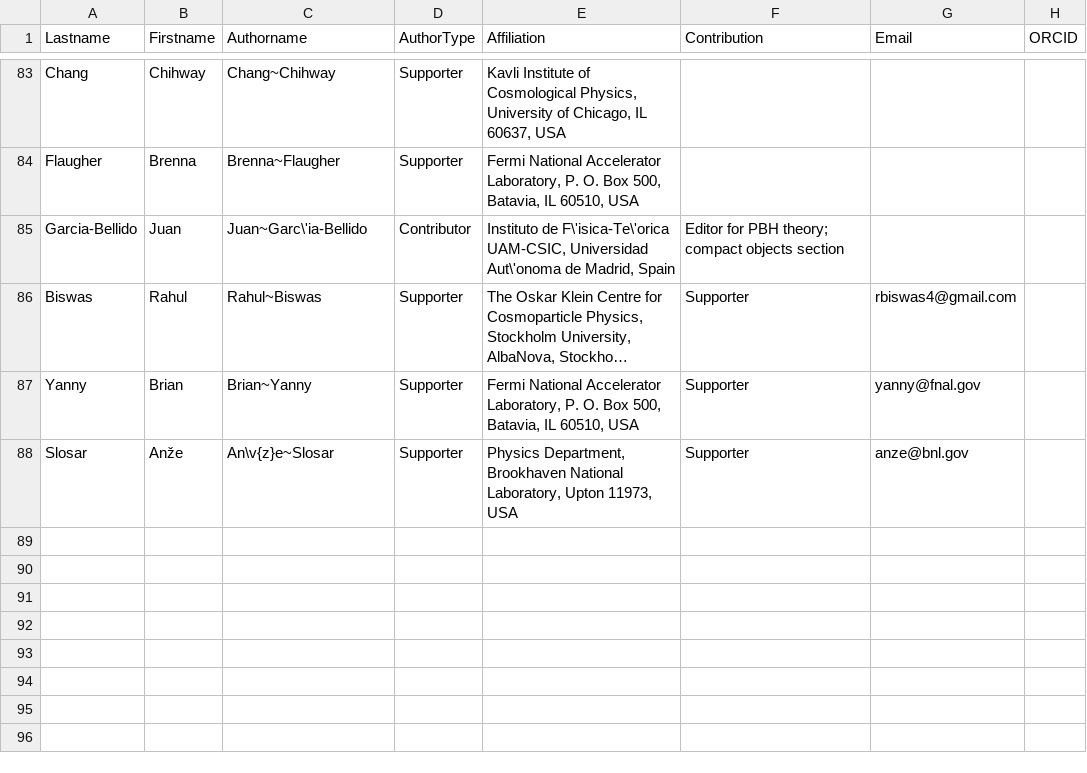
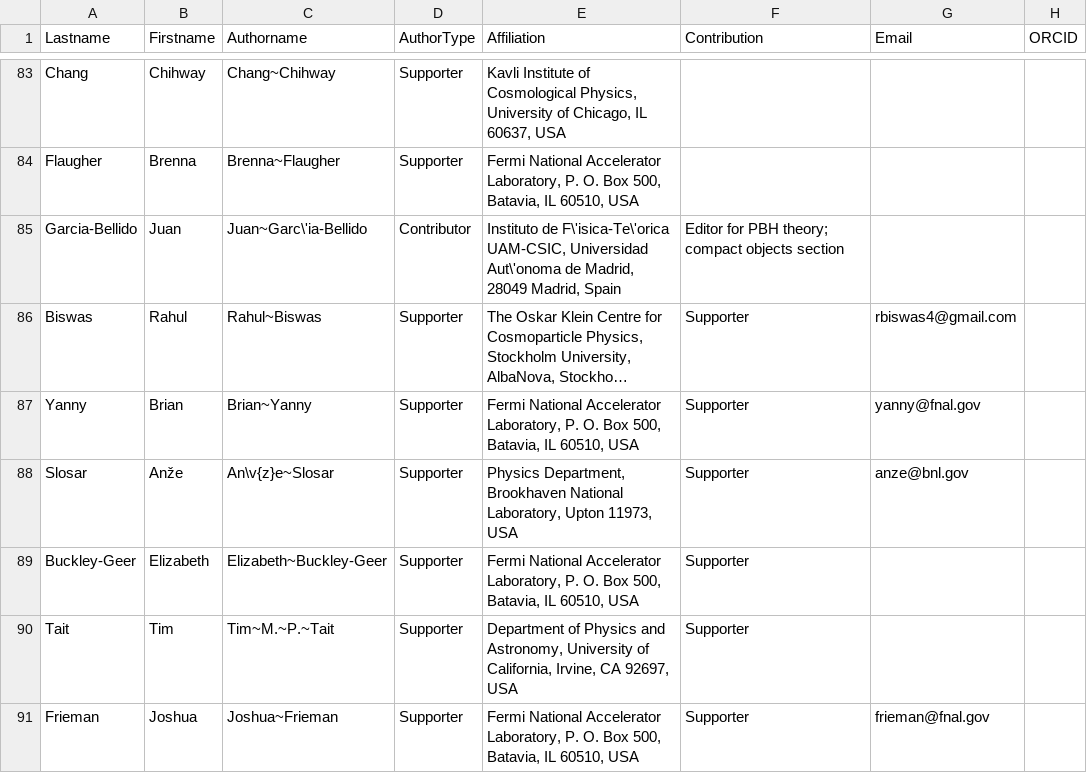
Before and after one commit to lsstdarkmatter/dark-matter-paper, a CSV file: authors.csv, drawn as a sheet; only a part is shown, gaps mark what is left out; long unchanged cells end in …; the diff covers the shown part only; the diff names each change by its address in the sheet, - before the commit and + after, or states it on an @@ line.

```diff
--- a/authors.csv
+++ b/authors.csv
-E85 (Affiliation): …de Madrid, Spain
+E85 (Affiliation): …de Madrid, 28049 Madrid, Spain
+row 89: Buckley-Geer | Elizabeth | Elizabeth~Buckley-Geer | Supporter | Fermi National Accelerator Laboratory, P. O. Box 500, Batavia, IL 60510, USA | Supporter
+row 90: Tait | Tim | Tim~M.~P.~Tait | Supporter | Department of Physics and Astronomy, University of California, Irvine, CA 92697, USA | Supporter
+row 91: Frieman | Joshua | Joshua~Frieman | Supporter | Fermi National Accelerator Laboratory, P. O. Box 500, Batavia, IL 60510, USA | Supporter | frieman@fnal.gov
```
Also changed, not shown: 6 added rows and 2 edited cells elsewhere in this file, 3 other files.
